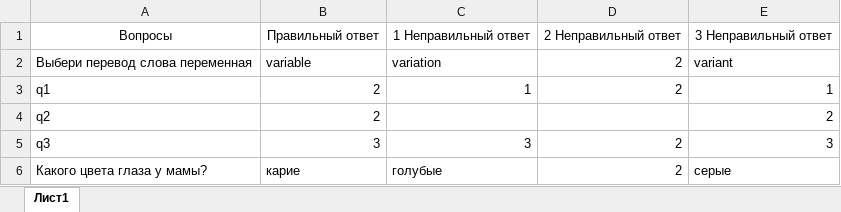
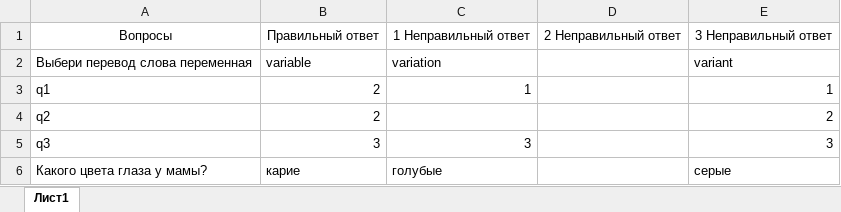
Before and after one commit to Egor166/memory_card_Excel, an Excel workbook: memory_card.xlsx, sheet Лист1, drawn as a sheet; values as stored, in another font and other column widths than the file's, no borders; the diff names each change by its address in the sheet, - before the commit and + after, or states it on an @@ line.

```diff
--- a/memory_card.xlsx (sheet Лист1)
+++ b/memory_card.xlsx (sheet Лист1)
-D2:D3: 2
+D2:D3: (empty)
-D5:D6: 2
+D5:D6: (empty)
```
Also changed, not shown: 1 other file.
